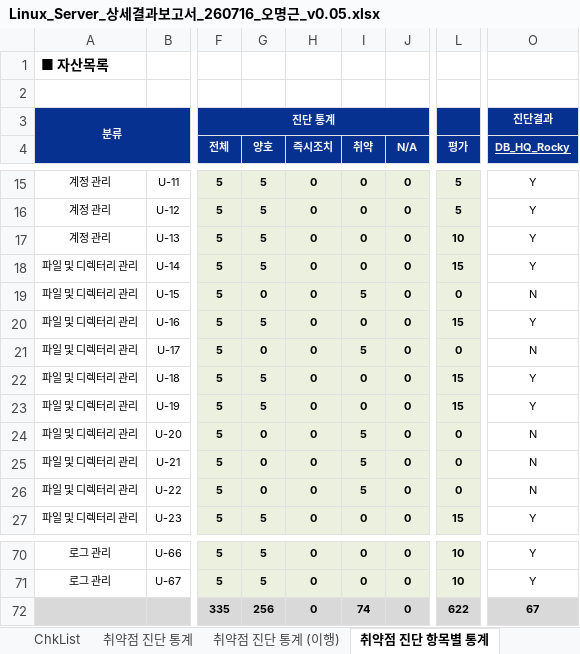
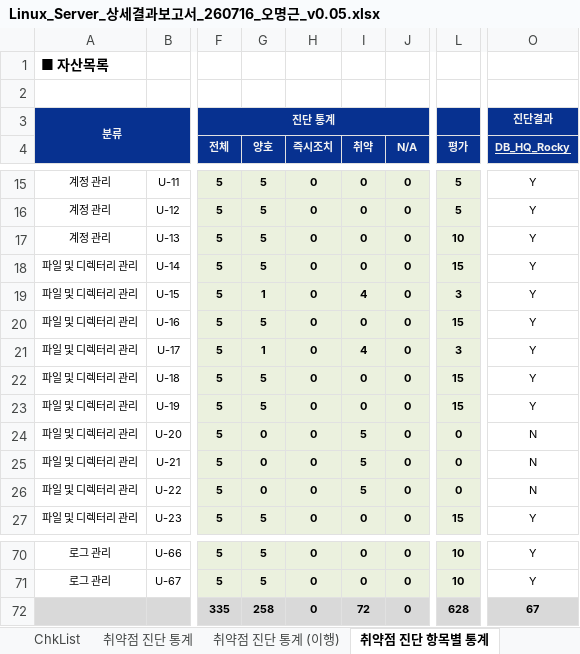
Before and after one commit to scity9799/final_project, an Excel workbook: 0.산출물/5. 상세보고서/old/Linux_Server_상세결과보고서_260716_오명근_v0.05.xlsx, sheet 취약점 진단 항목별 통계, drawn as a sheet; only a part is shown, gaps mark what is left out; values as stored, in another font and other column widths than the file's, no borders; conditional formats not drawn; the diff names each change by its address in the sheet, - before the commit and + after, or states it on an @@ line.

```diff
--- a/0.산출물/5. 상세보고서/old/Linux_Server_상세결과보고서_260716_오명근_v0.05.xlsx (sheet 취약점 진단 항목별 통계)
+++ b/0.산출물/5. 상세보고서/old/Linux_Server_상세결과보고서_260716_오명근_v0.05.xlsx (sheet 취약점 진단 항목별 통계)
-G19 (양호): 0
+G19 (양호): 1
-I19 (취약): 5
+I19 (취약): 4
-L19 (평가): 0
+L19 (평가): 3
-O19 (DB_HQ_Rocky): N
+O19 (DB_HQ_Rocky): Y
-G21 (양호): 0
+G21 (양호): 1
-I21 (취약): 5
+I21 (취약): 4
-L21 (평가): 0
+L21 (평가): 3
-O21 (DB_HQ_Rocky): N
+O21 (DB_HQ_Rocky): Y
-G72 (양호): 256
+G72 (양호): 258
-I72 (취약): 74
+I72 (취약): 72
-L72 (평가): 622
+L72 (평가): 628
```
Also changed, not shown: sheet DB_HQ_Rocky, sheet 취약점 진단 통계 (이행), sheet 취약점 진단 항목별 통계 (이행), sheet 취약점 진단 통계, sheet LOG_HQ_Rocky, sheet PHP_BR_Rocky, charts or pictures, 18 other files.
